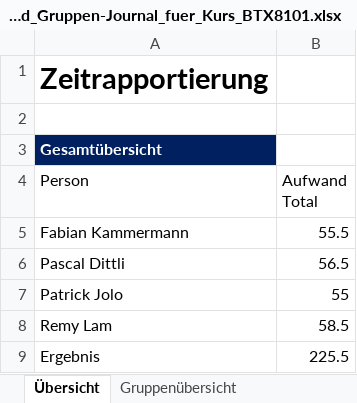
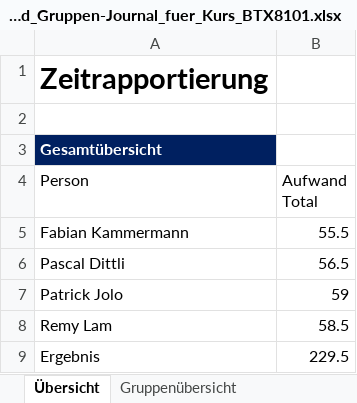
Before and after one commit to dittp2/Systems-Engineering, an Excel workbook: Working Docs/Persoenliches_und_Gruppen-Journal_fuer_Kurs_BTX8101.xlsx, sheet Übersicht, drawn as a sheet; values as stored, in another font and other column widths than the file's, no borders; table styles not drawn; the diff names each change by its address in the sheet, - before the commit and + after, or states it on an @@ line.

```diff
--- a/Working Docs/Persoenliches_und_Gruppen-Journal_fuer_Kurs_BTX8101.xlsx (sheet Übersicht)
+++ b/Working Docs/Persoenliches_und_Gruppen-Journal_fuer_Kurs_BTX8101.xlsx (sheet Übersicht)
-B7 (Aufwand Total): 55
+B7 (Aufwand Total): 59
-B9 (Aufwand Total): 225.5
+B9 (Aufwand Total): 229.5
```
Also changed, not shown: sheet Patrick Jolo.
